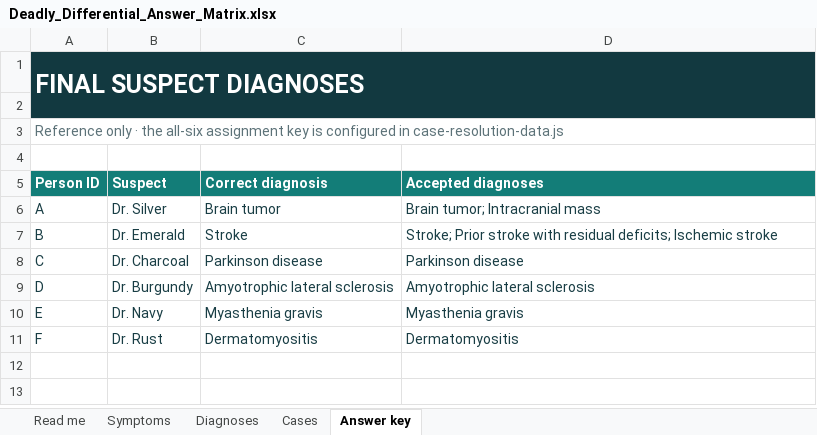
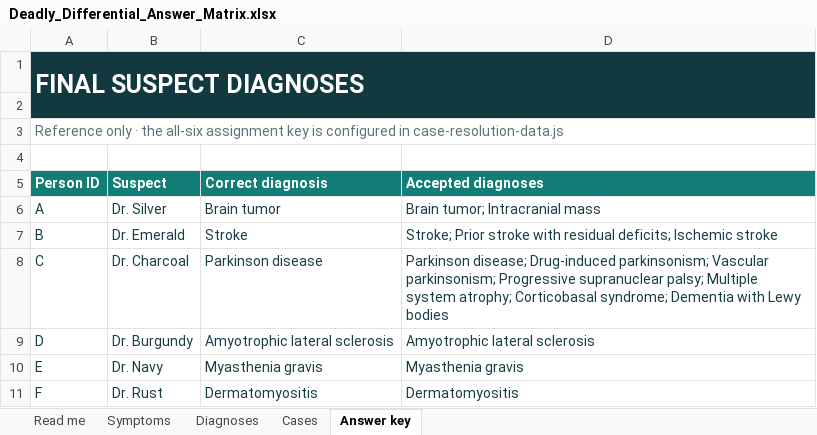
Before and after one commit to CyrusNajarian/DeadlyDifferential, an Excel workbook: Deadly_Differential_Answer_Matrix.xlsx, sheet Answer key, drawn as a sheet; values as stored, in another font and other column widths than the file's, no borders; table styles not drawn; the diff names each change by its address in the sheet, - before the commit and + after, or states it on an @@ line.

Commit message:
Review all clue approvals, group tumor and parkinsonian answers, and explain final choices by clue

```diff
--- a/Deadly_Differential_Answer_Matrix.xlsx (sheet Answer key)
+++ b/Deadly_Differential_Answer_Matrix.xlsx (sheet Answer key)
-D8 (Accepted diagnoses): Parkinson disease
+D8 (Accepted diagnoses): Parkinson disease; Drug-induced parkinsonism; Vascular parkinsonism; Progressive supranuclear palsy; Multiple system atrophy; Corticobasal syndrome; Dementia with Lewy bodies
```
Also changed, not shown: sheet Diagnoses, sheet Symptoms, sheet Read me, formulas that keep their value, hidden cells, 16 other files.
